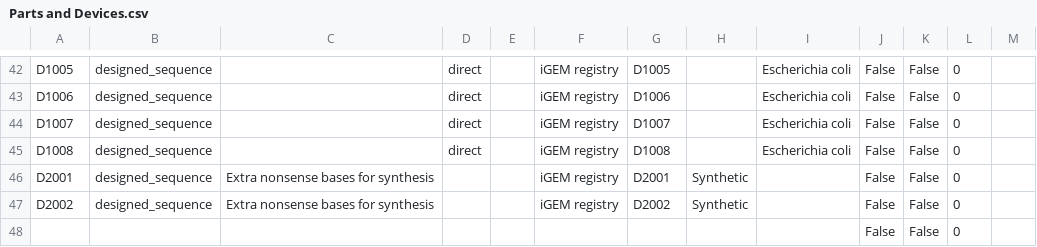
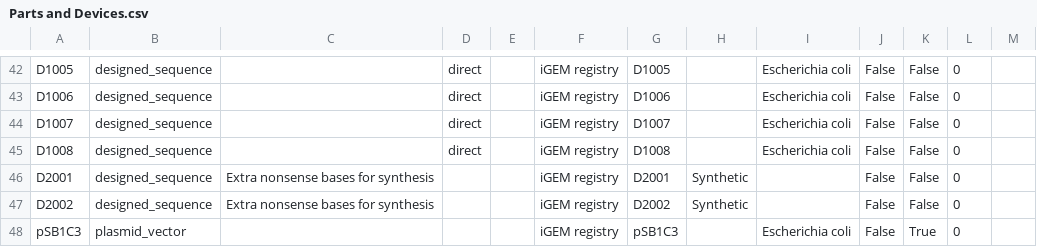
Before and after one commit to iGEM-Engineering/iGEM-distribution, a CSV file: Plant Parts/views/Parts and Devices.csv, drawn as a sheet; only a part is shown, gaps mark what is left out; removed rows and columns are numbered as before the commit, all else as after; the diff names each change by its address in the sheet, - before the commit and + after, or states it on an @@ line.

```diff
--- a/Plant Parts/views/Parts and Devices.csv
+++ b/Plant Parts/views/Parts and Devices.csv
-row 48:  |  |  |  |  |  |  |  |  | False | False | 0
+row 48: pSB1C3 | plasmid_vector |  |  |  | iGEM registry | pSB1C3 |  | Escherichia coli | False | True | 0
```
Also changed, not shown: Anderson Promoters/views/Libraries and Composites.csv, Chromoproteins/views/Libraries and Composites.csv, 10 other files.
